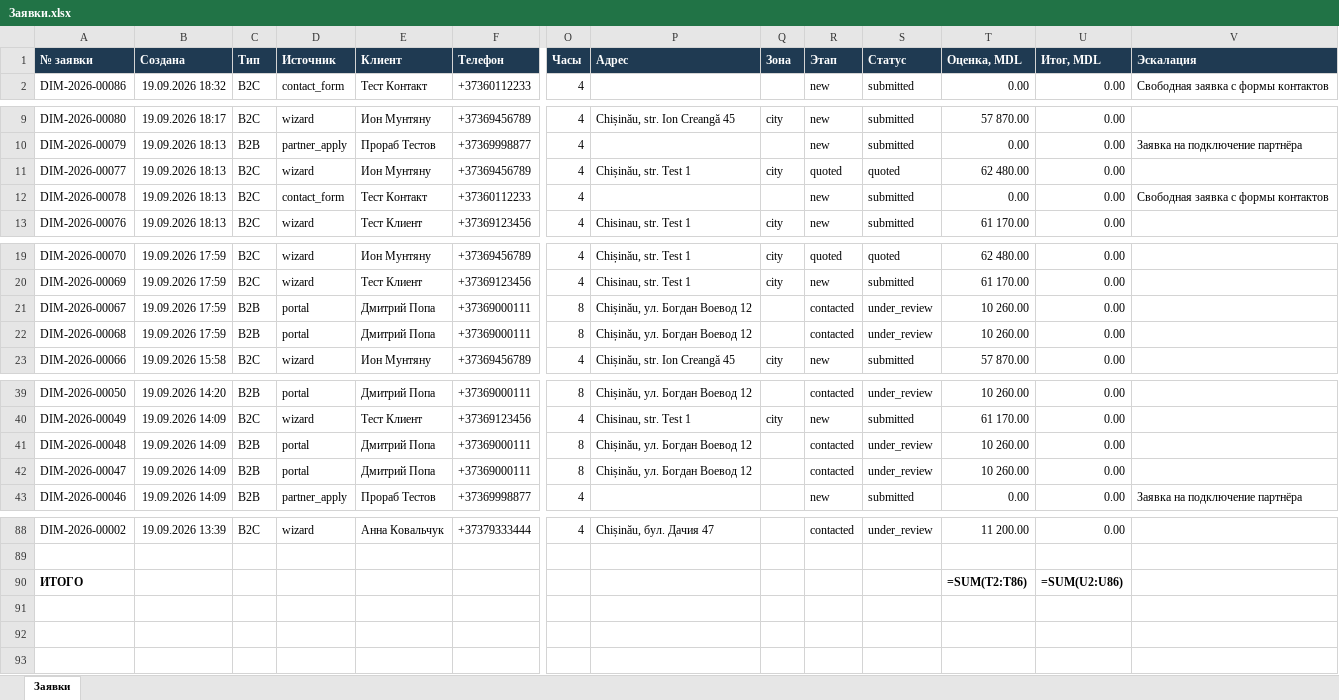
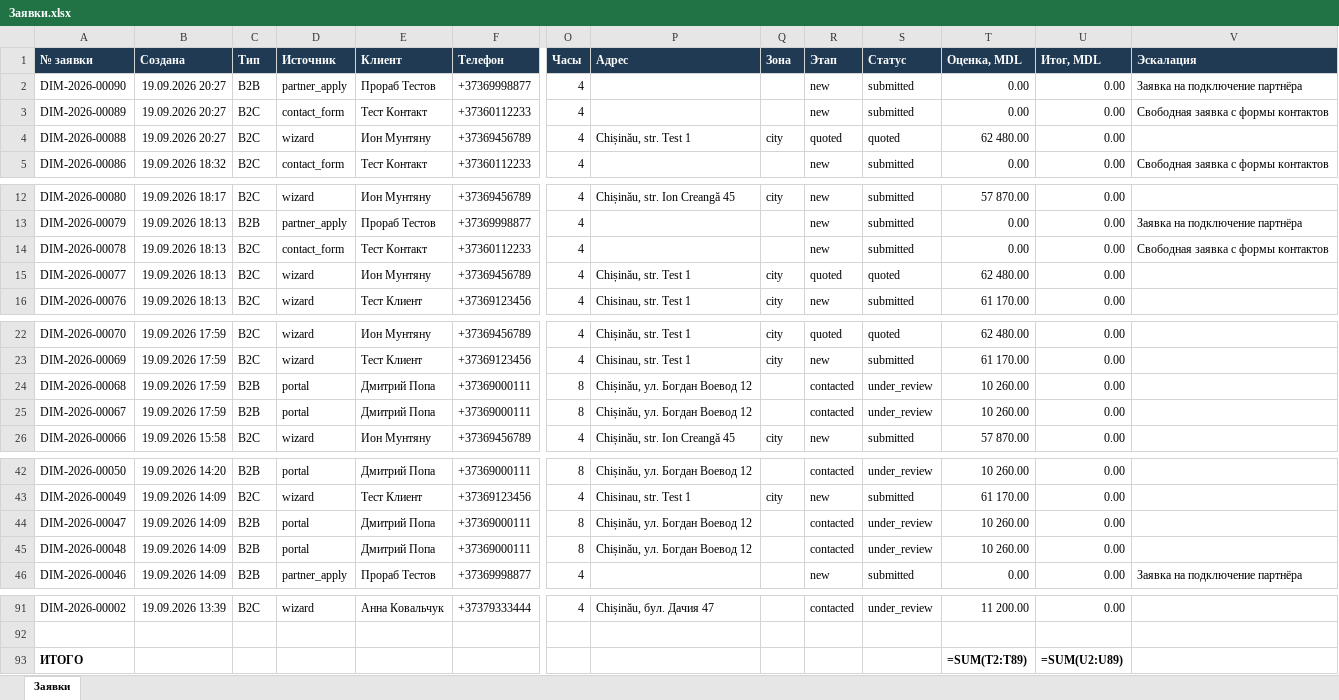
Before and after one commit to PavelTuhari/dimecon-liftportal, an Excel workbook: docs/generated/Заявки.xlsx, sheet Заявки, drawn as a sheet; only a part is shown, gaps mark what is left out; values as stored, in another font and other column widths than the file's, no borders; formulas without a stored value are shown as written; addresses are those after the commit; rows hold the shown columns only; the diff names each change by its address in the sheet, - before the commit and + after, or states it on an @@ line.

```diff
--- a/docs/generated/Заявки.xlsx (sheet Заявки)
+++ b/docs/generated/Заявки.xlsx (sheet Заявки)
+row 2: DIM-2026-00090 | 19.09.2026 20:27 | B2B | partner_apply | Прораб Тестов | +37369998877 | 4 |  |  | new | submitted | 0.00 | 0.00 | Заявка на подключение партнёра
+row 3: DIM-2026-00089 | 19.09.2026 20:27 | B2C | contact_form | Тест Контакт | +37360112233 | 4 |  |  | new | submitted | 0.00 | 0.00 | Свободная заявка с формы контактов
+row 4: DIM-2026-00088 | 19.09.2026 20:27 | B2C | wizard | Ион Мунтяну | +37369456789 | 4 | Chișinău, str. Test 1 | city | quoted | quoted | 62 480.00 | 0.00
@@ row 12 moved to row 14: DIM-2026-00078 @@
@@ row 22 moved to row 24: DIM-2026-00068 @@
@@ row 42 moved to row 44: DIM-2026-00047 @@
-T93 (Оценка, MDL): =SUM(T2:T86)
+T93 (Оценка, MDL): =SUM(T2:T89)
-U93 (Итог, MDL): =SUM(U2:U86)
+U93 (Итог, MDL): =SUM(U2:U89)
```
Also changed, not shown: docs/generated/Документы.xlsx, docs/generated/Контакты.xlsx, 18 other files.
